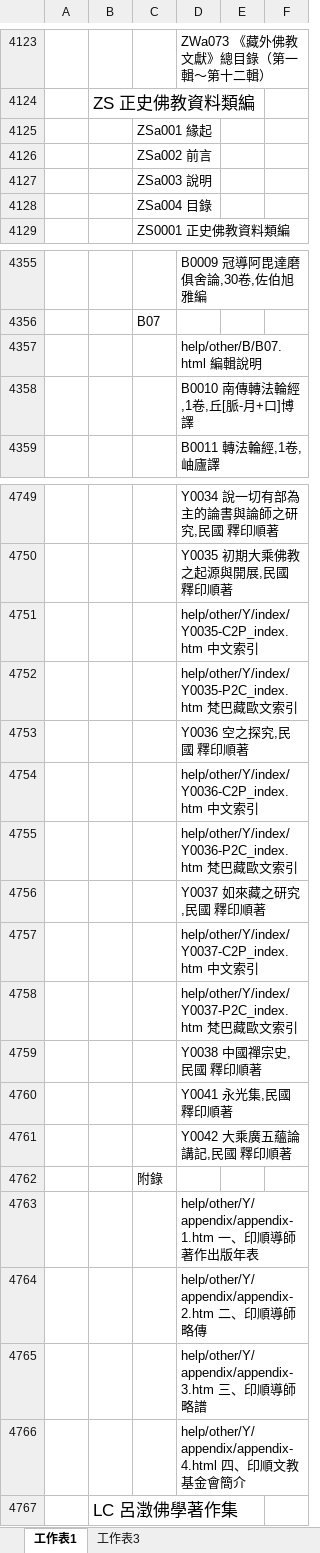
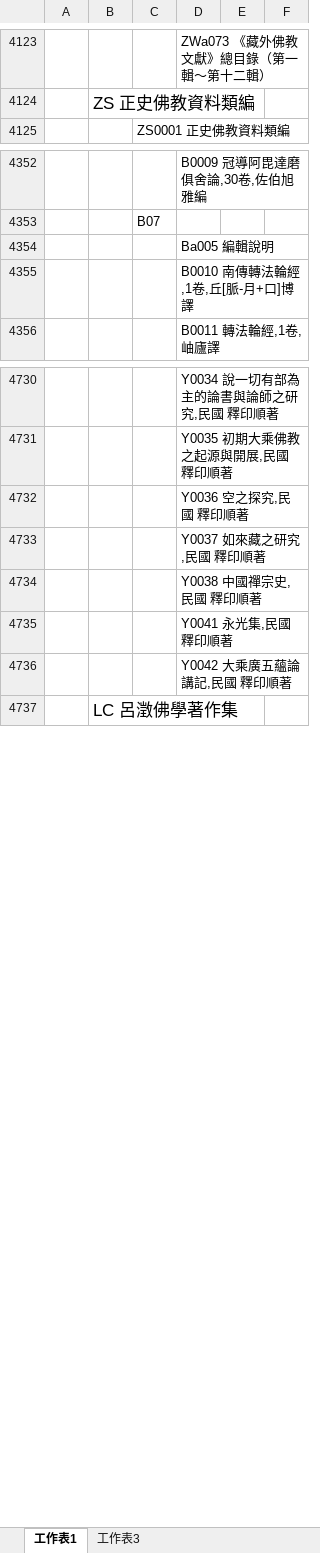
Before and after one commit to heavenchou/cbwork-bin, an Excel workbook: cbreader2X/nav/advance_nav.xlsx, sheet 工作表1, drawn as a sheet; only a part is shown, gaps mark what is left out; values as stored, in another font and other column widths than the file's, no borders; removed rows and columns are numbered as before the commit, all else as after; the diff covers the shown part only; the diff names each change by its address in the sheet, - before the commit and + after, or states it on an @@ line.

```diff
--- a/cbreader2X/nav/advance_nav.xlsx (sheet 工作表1)
+++ b/cbreader2X/nav/advance_nav.xlsx (sheet 工作表1)
-row 4125:  |  | ZSa001 緣起
-row 4126:  |  | ZSa002 前言
-row 4127:  |  | ZSa003 說明
-row 4128:  |  | ZSa004 目錄
-D4354: help/other/B/B07.html 編輯說明
+D4354: Ba005 編輯說明
-row 4751:  |  |  | help/other/Y/index/Y0035-C2P_index.htm 中文索引
-row 4752:  |  |  | help/other/Y/index/Y0035-P2C_index.htm 梵巴藏歐文索引
-row 4754:  |  |  | help/other/Y/index/Y0036-C2P_index.htm 中文索引
-row 4755:  |  |  | help/other/Y/index/Y0036-P2C_index.htm 梵巴藏歐文索引
-row 4757:  |  |  | help/other/Y/index/Y0037-C2P_index.htm 中文索引
-row 4758:  |  |  | help/other/Y/index/Y0037-P2C_index.htm 梵巴藏歐文索引
-row 4762:  |  | 附錄
-row 4763:  |  |  | help/other/Y/appendix/appendix-1.htm 一、印順導師著作出版年表
-row 4764:  |  |  | help/other/Y/appendix/appendix-2.htm 二、印順導師略傳
-row 4765:  |  |  | help/other/Y/appendix/appendix-3.htm 三、印順導師略譜
-row 4766:  |  |  | help/other/Y/appendix/appendix-4.html 四、印順文教基金會簡介
```
Also changed, not shown: 3 added rows, 18 removed rows and 36 edited cells elsewhere in this sheet, cbreader2X/bulei/bulei.xlsx, cbreader2X/nav/simple_nav.xlsx, 22 other files.
